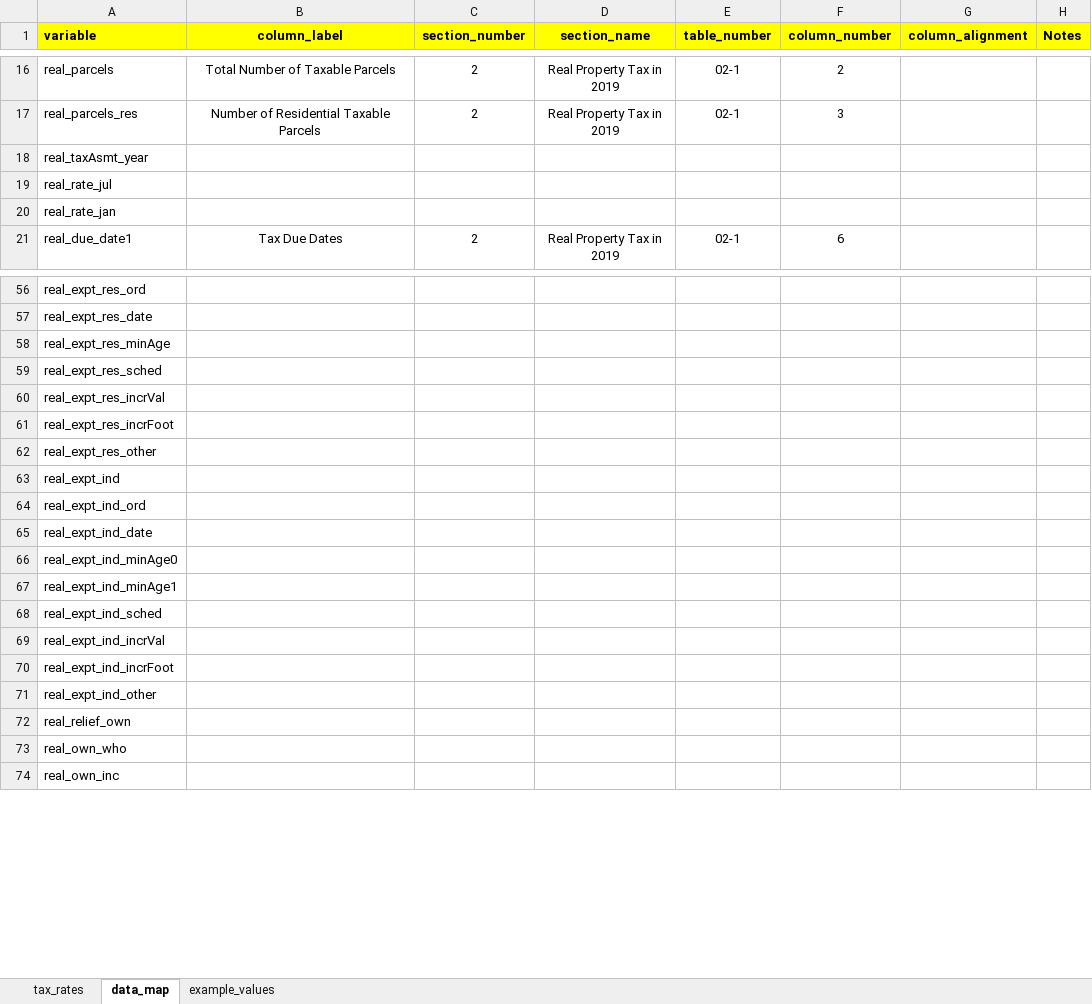
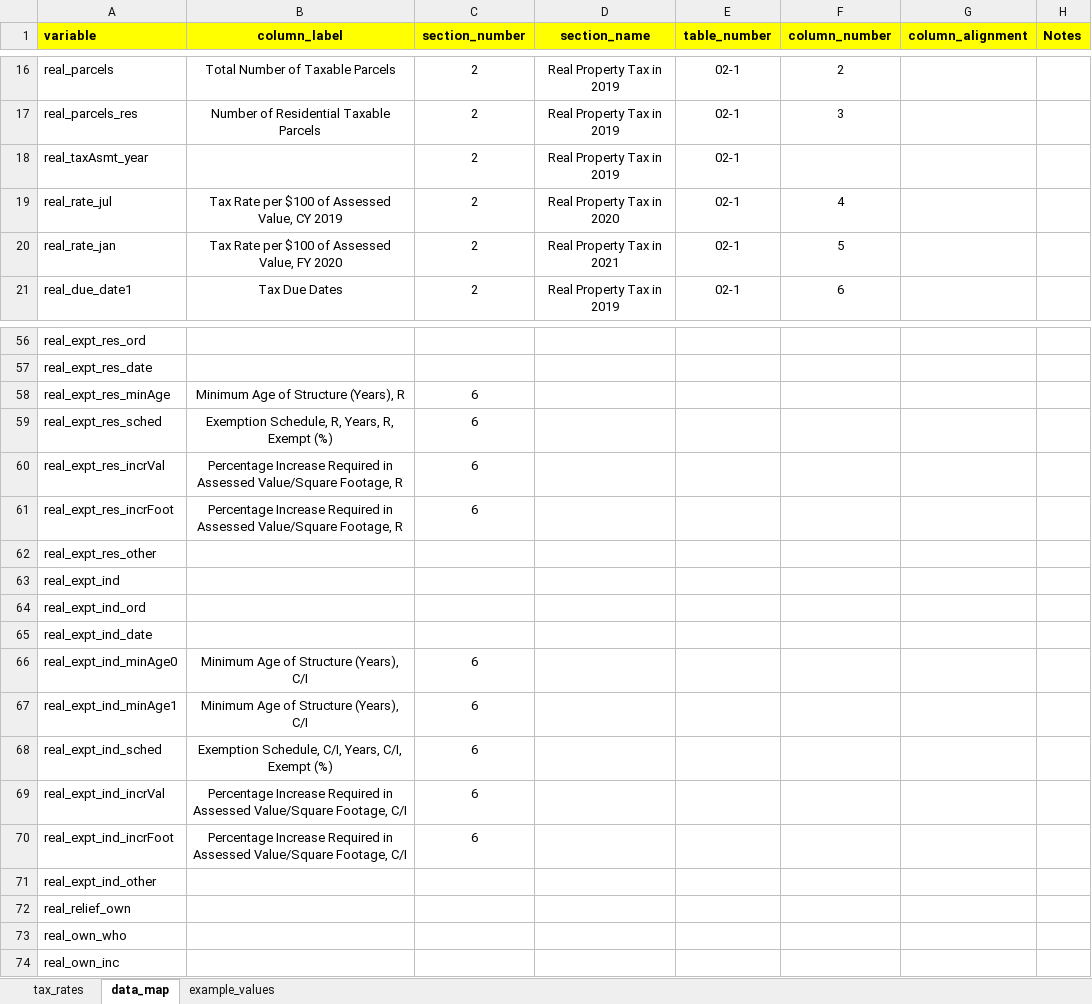
Before and after one commit to coopercenter/va-local-tax-rates, an Excel workbook: tables/TR2020inputdataMain-augmented.xlsx, sheet data_map, drawn as a sheet; only a part is shown, gaps mark what is left out; values as stored, in another font and other column widths than the file's, no borders; 1 other sheet too large or unreadable and not compared; the diff names each change by its address in the sheet, - before the commit and + after, or states it on an @@ line.

Commit message:
update to data map

```diff
--- a/tables/TR2020inputdataMain-augmented.xlsx (sheet data_map)
+++ b/tables/TR2020inputdataMain-augmented.xlsx (sheet data_map)
-C18:C20 (section_number): (empty)
+C18:C20 (section_number): 2
-D18 (section_name): (empty)
+D18 (section_name): Real Property Tax in 2019
-E18:E20 (table_number): (empty)
+E18:E20 (table_number): 02-1
-B19 (column_label): (empty)
+B19 (column_label): Tax Rate per $100 of Assessed Value, CY 2019
-D19 (section_name): (empty)
+D19 (section_name): Real Property Tax in 2020
-F19 (column_number): (empty)
+F19 (column_number): 4
-B20 (column_label): (empty)
+B20 (column_label): Tax Rate per $100 of Assessed Value, FY 2020
-D20 (section_name): (empty)
+D20 (section_name): Real Property Tax in 2021
-F20 (column_number): (empty)
+F20 (column_number): 5
-B58 (column_label): (empty)
+B58 (column_label): Minimum Age of Structure (Years), R
-C58:C61 (section_number): (empty)
+C58:C61 (section_number): 6
-B59 (column_label): (empty)
+B59 (column_label): Exemption Schedule, R, Years, R, Exempt (%)
-B60:B61 (column_label): (empty)
+B60:B61 (column_label): Percentage Increase Required in Assessed Value/Square Footage, R
-B66:B67 (column_label): (empty)
+B66:B67 (column_label): Minimum Age of Structure (Years), C/I
-C66:C70 (section_number): (empty)
+C66:C70 (section_number): 6
-B68 (column_label): (empty)
+B68 (column_label): Exemption Schedule, C/I, Years, C/I, Exempt (%)
-B69:B70 (column_label): (empty)
+B69:B70 (column_label): Percentage Increase Required in Assessed Value/Square Footage, C/I
```
